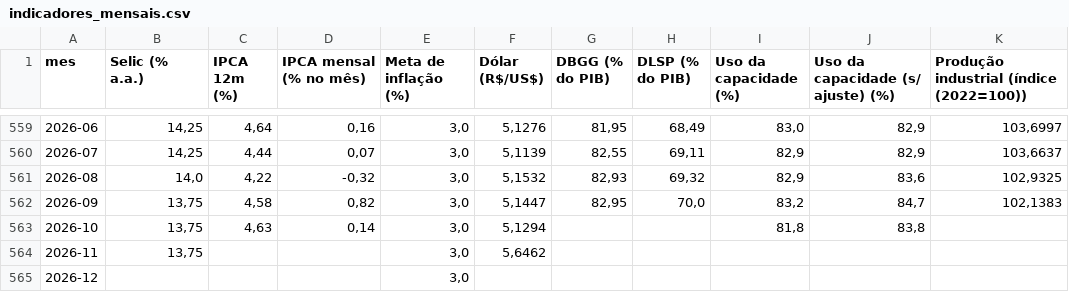
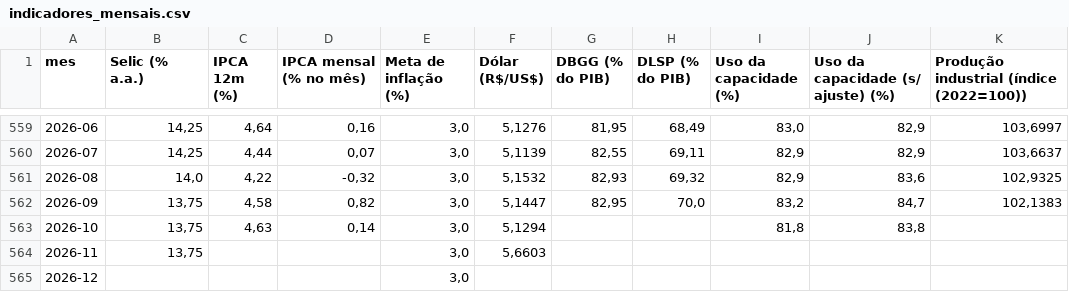
Before and after one commit to cristianol3mos-economic/painel-economico, a CSV file: docs/data/indicadores_mensais.csv, drawn as a sheet; only a part is shown, gaps mark what is left out; the diff names each change by its address in the sheet, - before the commit and + after, or states it on an @@ line.

```diff
--- a/docs/data/indicadores_mensais.csv
+++ b/docs/data/indicadores_mensais.csv
-F564 (Dólar (R$/US$)): 5,6462
+F564 (Dólar (R$/US$)): 5,6603
```
Also changed, not shown: docs/data/bruto/dolar.csv, docs/data/bruto/selic.csv, 2 other files.
